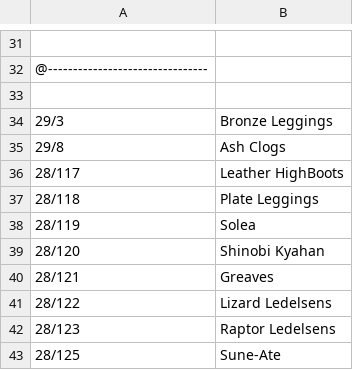
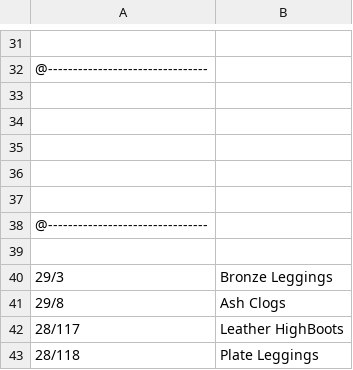
Before and after one commit to voliathon/AltanaViewer, a CSV file: List/PC/HumeM/Feet.csv, drawn as a sheet; only a part is shown, gaps mark what is left out; the shorter side is filled out with more unchanged rows.

```diff
--- a/List/PC/HumeM/Feet.csv
+++ b/List/PC/HumeM/Feet.csv
@@ -33,2 +33,8 @@
 
+
+
+
+
+@--------------------------------
+
 29/3,Bronze Leggings
```
Also changed, not shown: List/NPC/mounts.csv, 1 other file.
